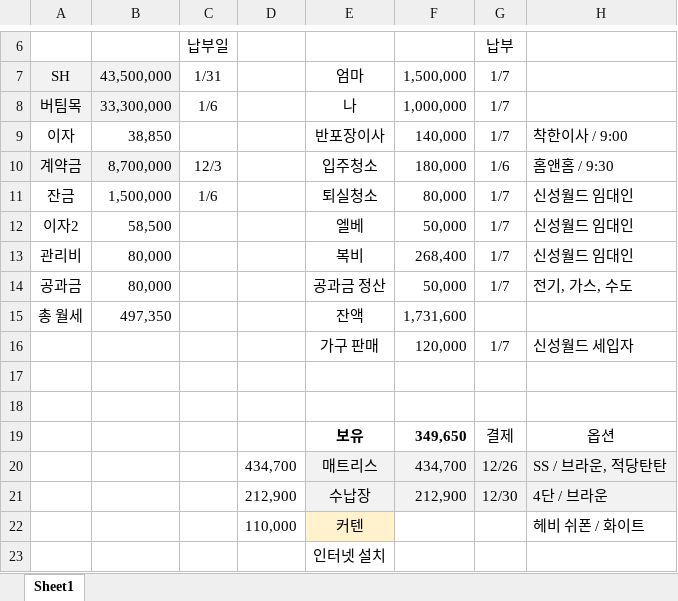
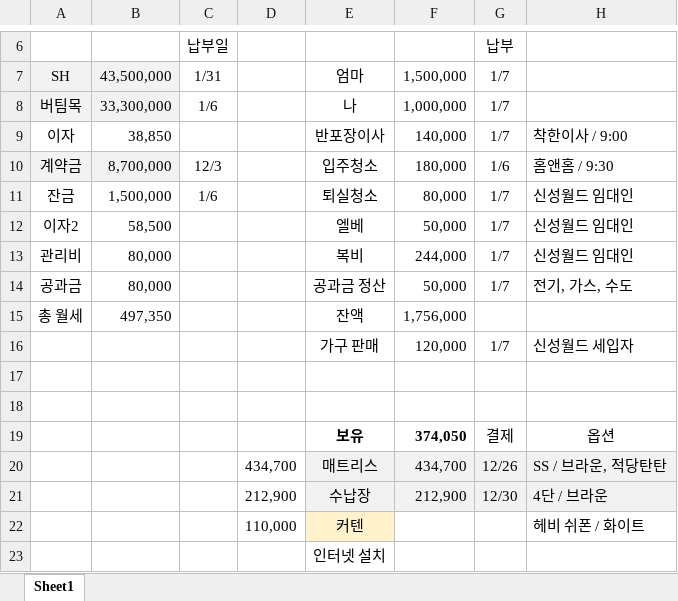
Before and after one commit to so-dami/FED-PJ-2022-dami, an Excel workbook: 통합 문서1.xlsx, sheet Sheet1, drawn as a sheet; only a part is shown, gaps mark what is left out; values as stored, in another font and other column widths than the file's, no borders; the diff names each change by its address in the sheet, - before the commit and + after, or states it on an @@ line.

Commit message:
Update 통합 문서1.xlsx

```diff
--- a/통합 문서1.xlsx (sheet Sheet1)
+++ b/통합 문서1.xlsx (sheet Sheet1)
-F13: 268,400
+F13: 244,000
-F15: 1,731,600
+F15: 1,756,000
-F19: 349,650
+F19: 374,050
```
